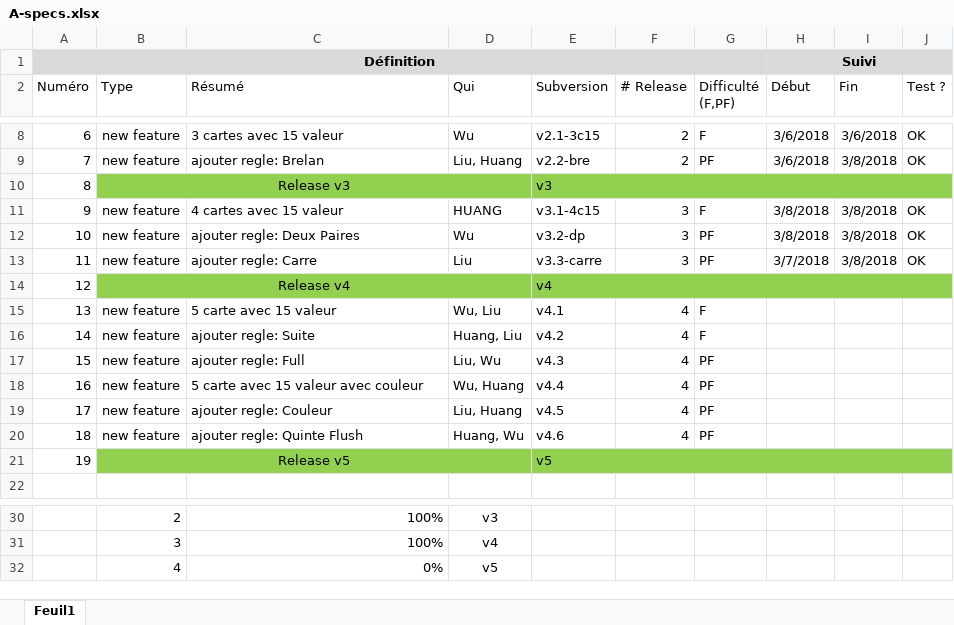
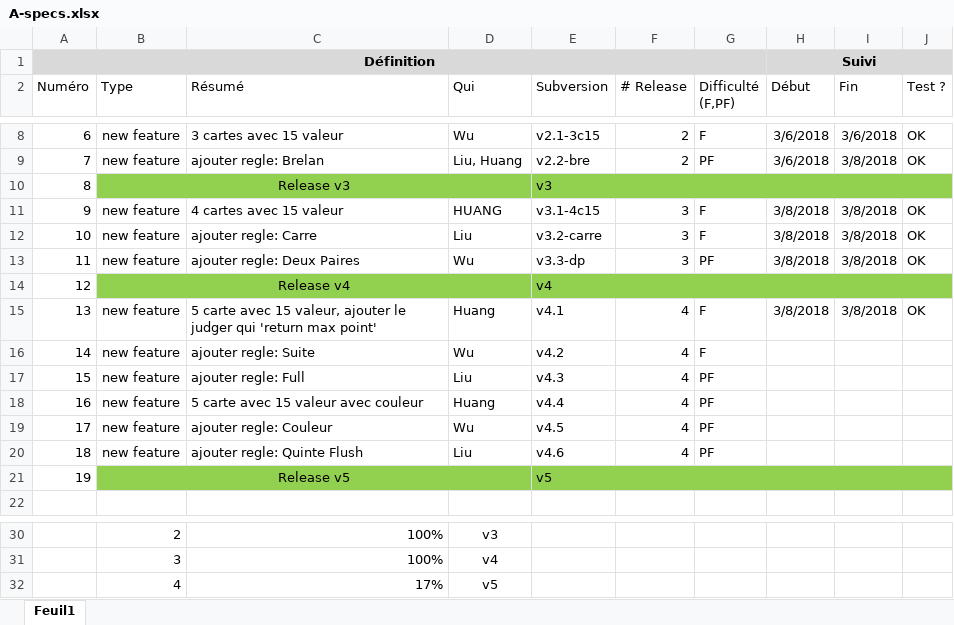
Before and after one commit to Raph-hsyuan/poker, an Excel workbook: A-specs.xlsx, sheet Feuil1, drawn as a sheet; only a part is shown, gaps mark what is left out; values as stored, in another font and other column widths than the file's, no borders; conditional formats not drawn; the diff names each change by its address in the sheet, - before the commit and + after, or states it on an @@ line.

Commit message:
new feature: judger, 5card 15value

```diff
--- a/A-specs.xlsx (sheet Feuil1)
+++ b/A-specs.xlsx (sheet Feuil1)
-C12 (Résumé): ajouter regle: Deux Paires
+C12 (Résumé): ajouter regle: Carre
-D12 (Qui): Wu
+D12 (Qui): Liu
-E12 (Subversion): v3.2-dp
+E12 (Subversion): v3.2-carre
-G12 (Difficulté (F,PF)): PF
+G12 (Difficulté (F,PF)): F
-C13 (Résumé): ajouter regle: Carre
+C13 (Résumé): ajouter regle: Deux Paires
-D13 (Qui): Liu
+D13 (Qui): Wu
-E13 (Subversion): v3.3-carre
+E13 (Subversion): v3.3-dp
-H13 (Début): 3/7/2018
+H13 (Début): 3/8/2018
-C15 (Résumé): 5 carte avec 15 valeur
+C15 (Résumé): 5 carte avec 15 valeur, ajouter le judger qui 'return max point'
-D15 (Qui): Wu, Liu
+D15 (Qui): Huang
-H15 (Début): (empty)
+H15 (Début): 3/8/2018
-I15 (Fin): (empty)
+I15 (Fin): 3/8/2018
-J15 (Test ?): (empty)
+J15 (Test ?): OK
-D16 (Qui): Huang, Liu
+D16 (Qui): Wu
-D17 (Qui): Liu, Wu
+D17 (Qui): Liu
-D18 (Qui): Wu, Huang
+D18 (Qui): Huang
-D19 (Qui): Liu, Huang
+D19 (Qui): Wu
-D20 (Qui): Huang, Wu
+D20 (Qui): Liu
-C32 (Résumé): 0%
+C32 (Résumé): 17%
```
Also changed, not shown: 4 other files.
